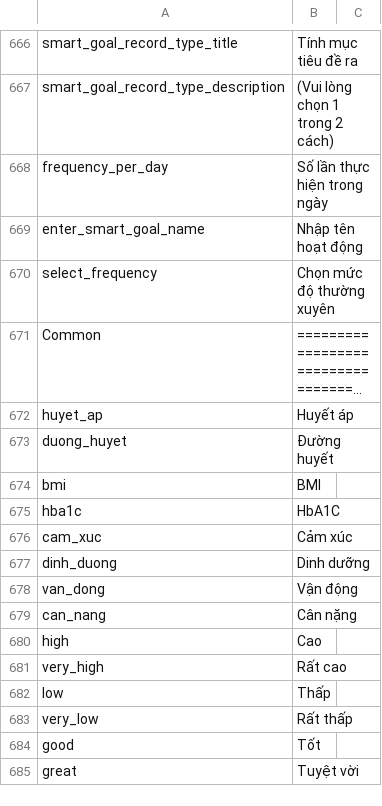
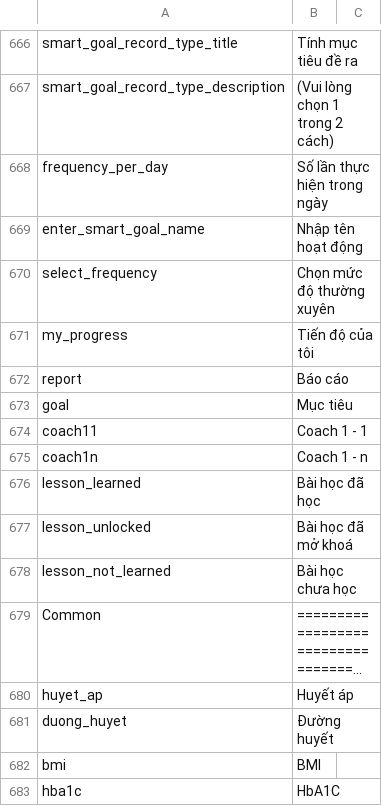
Before and after one commit to diab-machine-2/diab-flutter-mobile, a CSV file: lib/res/translations/langs.csv, drawn as a sheet; only a part is shown, gaps mark what is left out; the shorter side is filled out with more unchanged rows; long unchanged cells end in …; the diff names each change by its address in the sheet, - before the commit and + after, or states it on an @@ line.

Commit message:
Implement API for MyProgress screen

```diff
--- a/lib/res/translations/langs.csv
+++ b/lib/res/translations/langs.csv
+row 671: my_progress | Tiến độ của tôi
+row 672: report | Báo cáo
+row 673: goal | Mục tiêu
+row 674: coach11 | Coach 1 - 1
+row 675: coach1n | Coach 1 - n
+row 676: lesson_learned | Bài học đã học
+row 677: lesson_unlocked | Bài học đã mở khoá
+row 678: lesson_not_learned | Bài học chưa học
```
Also changed, not shown: 10 other files.
